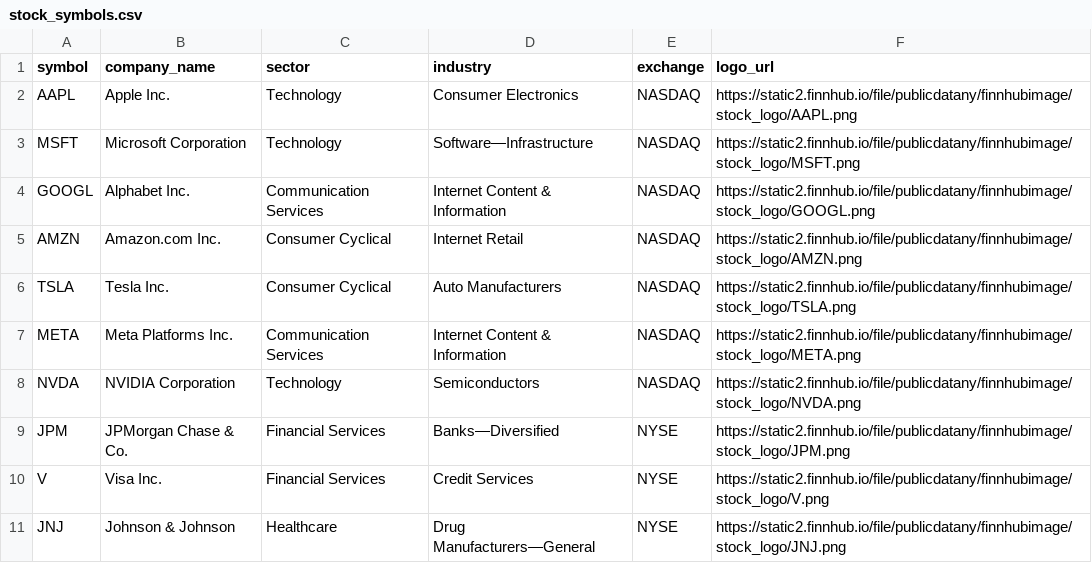
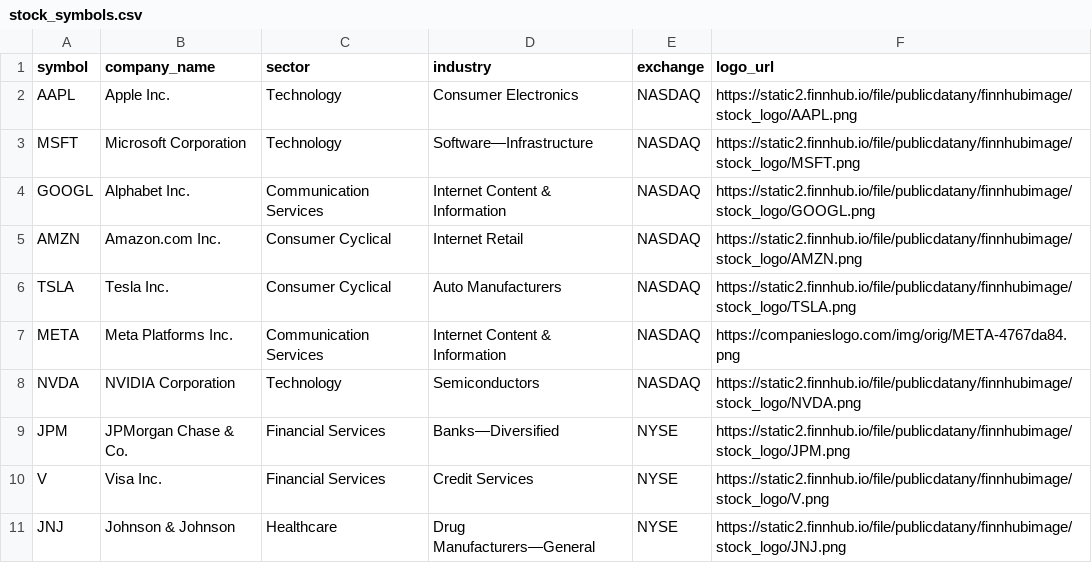
Before and after one commit to musatouray/Real-Time-Stock-Analytics-Pipeline, a CSV file: dbt/seeds/stock_symbols.csv, drawn as a sheet.

```diff
--- a/dbt/seeds/stock_symbols.csv
+++ b/dbt/seeds/stock_symbols.csv
@@ -6,3 +6,3 @@ AMZN,Amazon.com Inc.,Consumer Cyclical,Internet Retail,NASDAQ,https://static2.fi
 TSLA,Tesla Inc.,Consumer Cyclical,Auto Manufacturers,NASDAQ,https://static2.finnhub.io/file/publicdatany/finnhubimage/stock_logo/TSLA.png
-META,Meta Platforms Inc.,Communication Services,Internet Content & Information,NASDAQ,https://static2.finnhub.io/file/publicdatany/finnhubimage/stock_logo/META.png
+META,Meta Platforms Inc.,Communication Services,Internet Content & Information,NASDAQ,https://companieslogo.com/img/orig/META-4767da84.png
 NVDA,NVIDIA Corporation,Technology,Semiconductors,NASDAQ,https://static2.finnhub.io/file/publicdatany/finnhubimage/stock_logo/NVDA.png
```
Also changed, not shown: 19 other files.
